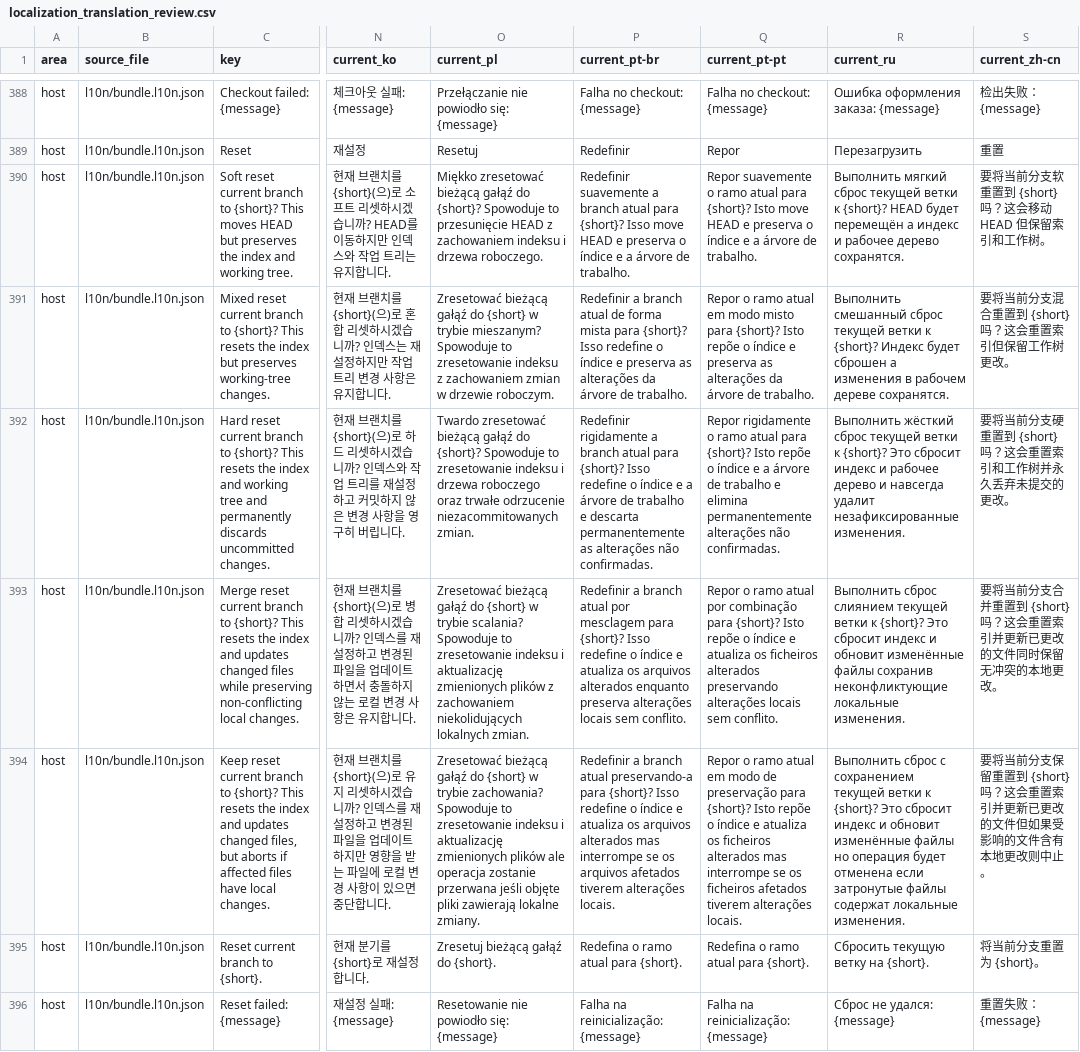
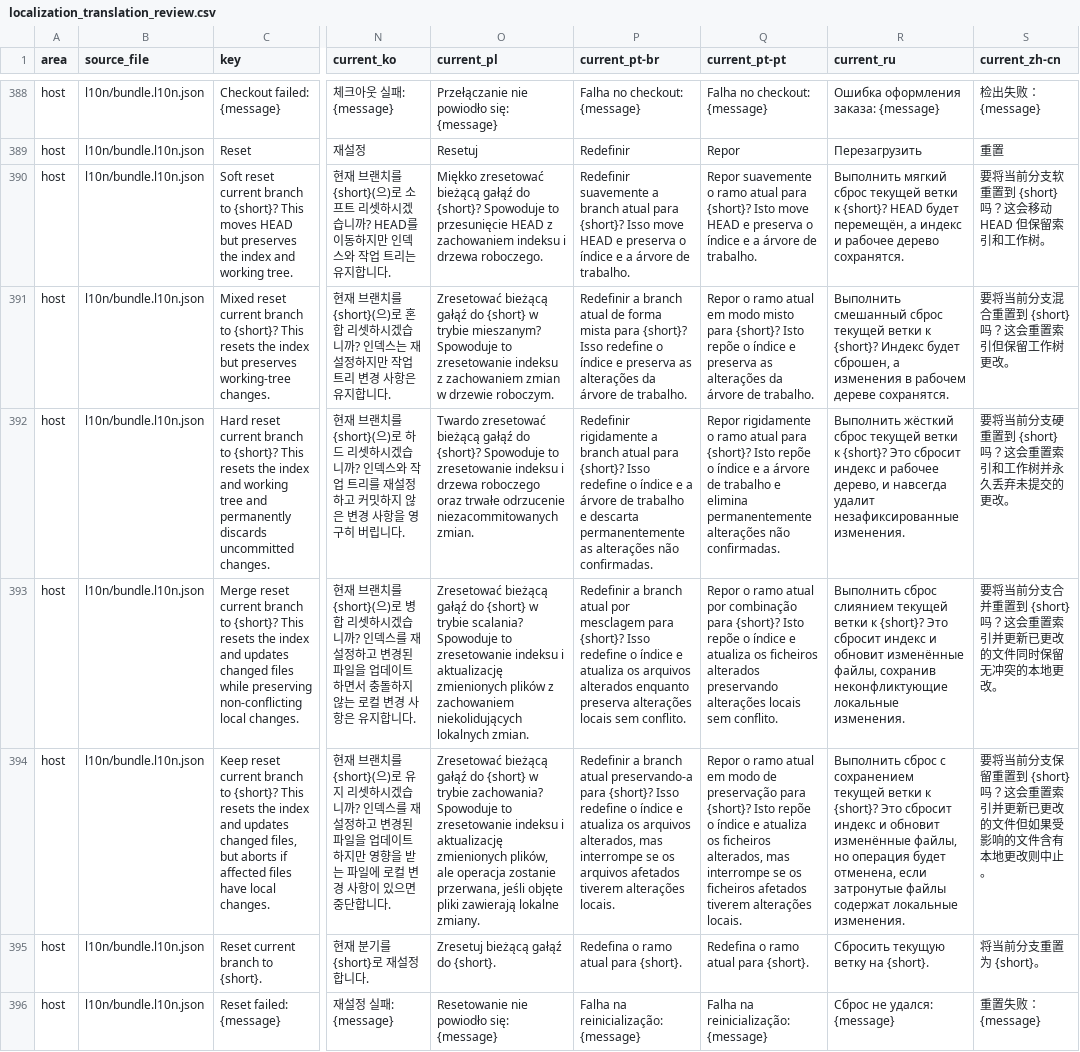
Before and after one commit to MaheshKok/IntelliGit, a CSV file: docs/localization/localization_translation_review.csv, drawn as a sheet; only a part is shown, gaps mark what is left out; the diff names each change by its address in the sheet, - before the commit and + after, or states it on an @@ line.

```diff
--- a/docs/localization/localization_translation_review.csv
+++ b/docs/localization/localization_translation_review.csv
-R390 (current_ru): …HEAD будет перемещён а индекс…
+R390 (current_ru): …HEAD будет перемещён, а индекс…
-R391 (current_ru): …Индекс будет сброшен а изменения…
+R391 (current_ru): …Индекс будет сброшен, а изменения…
-R392 (current_ru): …и рабочее дерево и навсегда…
+R392 (current_ru): …и рабочее дерево, и навсегда…
-R393 (current_ru): …обновит изменённые файлы сохранив неконфликтующие…
+R393 (current_ru): …обновит изменённые файлы, сохранив неконфликтующие…
-O394 (current_pl): …aktualizację zmienionych plików ale operacja zostanie przerwana jeśli objęte…
+O394 (current_pl): …aktualizację zmienionych plików, ale operacja zostanie przerwana, jeśli objęte…
-P394 (current_pt-br): …os arquivos alterados mas interrompe…
+P394 (current_pt-br): …os arquivos alterados, mas interrompe…
-Q394 (current_pt-pt): …os ficheiros alterados mas interrompe…
+Q394 (current_pt-pt): …os ficheiros alterados, mas interrompe…
-R394 (current_ru): …обновит изменённые файлы но операция будет отменена если затронутые…
+R394 (current_ru): …обновит изменённые файлы, но операция будет отменена, если затронутые…
```
Also changed, not shown: 6 other files.
